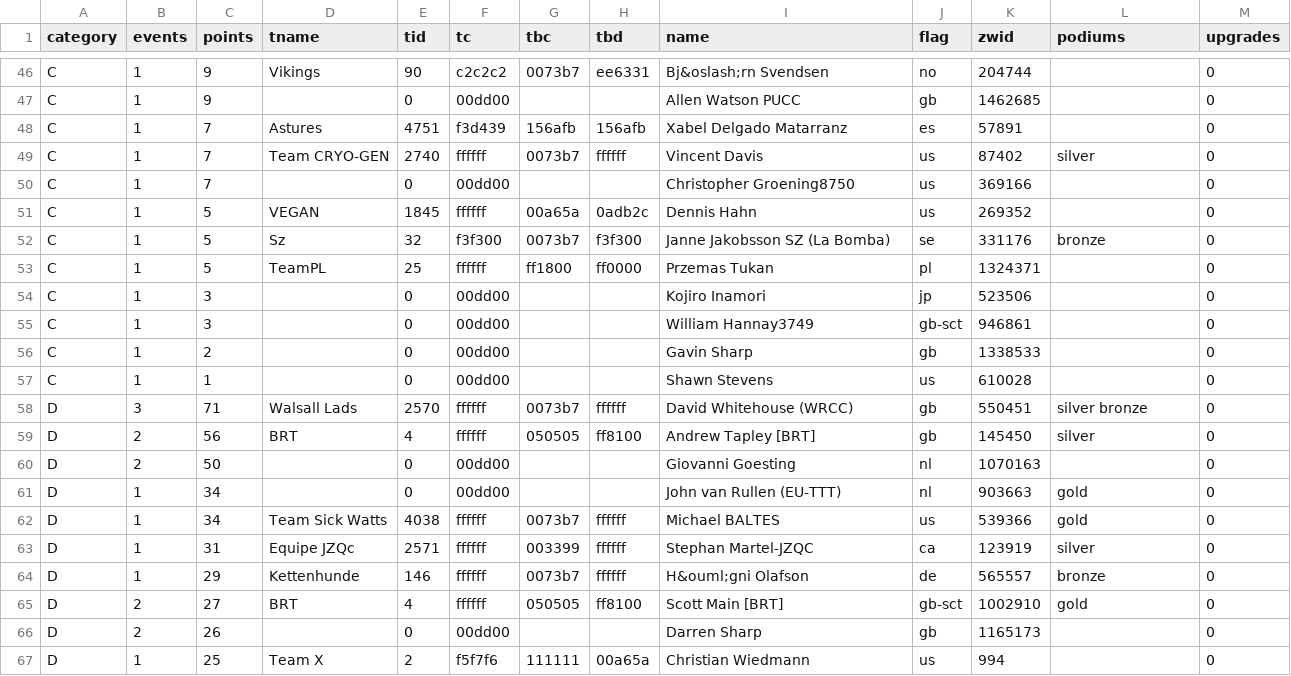
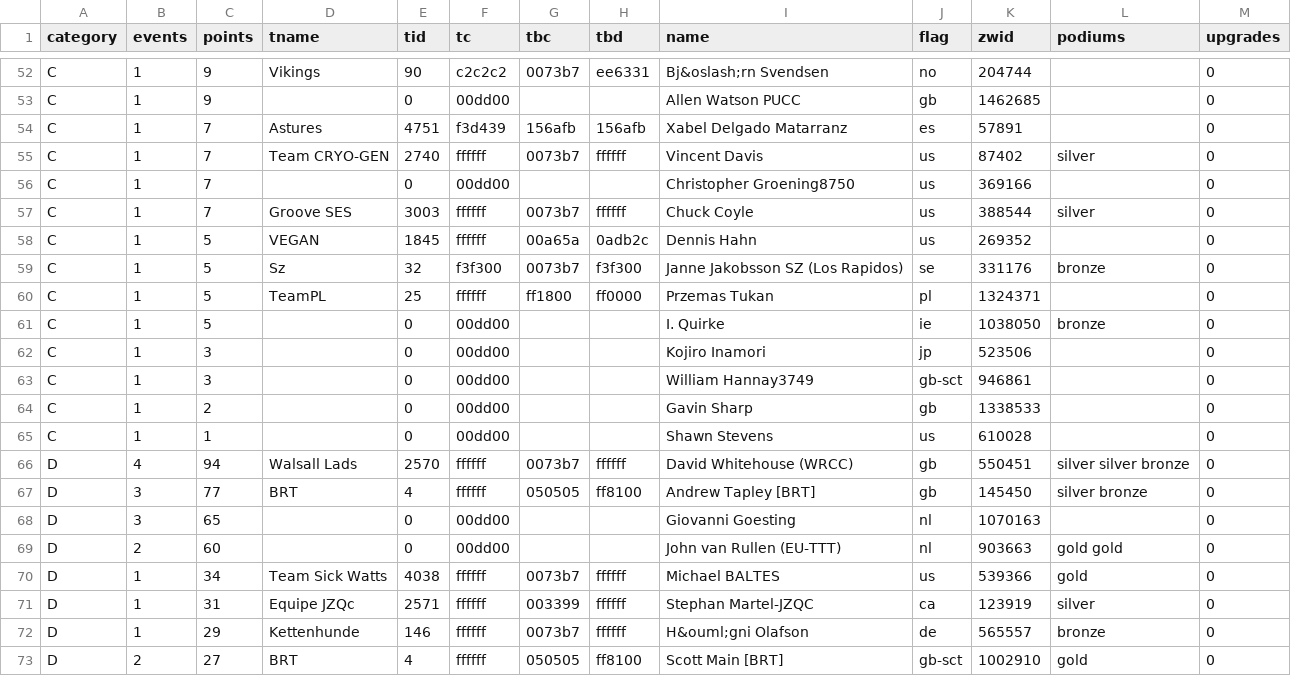
Before and after one commit to jessicah/boltrace.team, a CSV file: _data/2019/series_6/ages.csv, drawn as a sheet; only a part is shown, gaps mark what is left out; the shorter side is filled out with more unchanged rows; the diff covers the shown part only.

```diff
--- a/_data/2019/series_6/ages.csv
+++ b/_data/2019/series_6/ages.csv
@@ -50,5 +56,7 @@ C,1,7,Team CRYO-GEN,2740,ffffff,0073b7,ffffff,Vincent Davis,us,87402,silver,0
 C,1,7,,0,00dd00,,,Christopher Groening8750,us,369166,,0
+C,1,7,Groove SES,3003,ffffff,0073b7,ffffff,Chuck Coyle,us,388544,silver,0
 C,1,5, VEGAN ,1845,ffffff,00a65a,0adb2c,Dennis Hahn,us,269352,,0
-C,1,5,Sz,32,f3f300,0073b7,f3f300,Janne Jakobsson SZ  (La Bomba) ,se,331176,bronze,0
+C,1,5,Sz,32,f3f300,0073b7,f3f300,Janne Jakobsson SZ  (Los Rapidos) ,se,331176,bronze,0
 C,1,5,TeamPL,25,ffffff,ff1800,ff0000,Przemas Tukan ,pl,1324371,,0
+C,1,5,,0,00dd00,,,I. Quirke,ie,1038050,bronze,0
 C,1,3,,0,00dd00,,,Kojiro Inamori,jp,523506,,0
@@ -57,6 +65,6 @@ C,1,2,,0,00dd00,,,Gavin Sharp,gb,1338533,,0
 C,1,1,,0,00dd00,,,Shawn Stevens,us,610028,,0
-D,3,71,Walsall Lads,2570,ffffff,0073b7,ffffff,David Whitehouse (WRCC),gb,550451,silver bronze,0
-D,2,56,BRT,4,ffffff,050505,ff8100,Andrew Tapley [BRT],gb,145450,silver,0
-D,2,50,,0,00dd00,,,Giovanni Goesting,nl,1070163,,0
-D,1,34,,0,00dd00,,,John  van Rullen (EU-TTT),nl,903663,gold,0
+D,4,94,Walsall Lads,2570,ffffff,0073b7,ffffff,David Whitehouse (WRCC),gb,550451,silver silver bronze,0
+D,3,77,BRT,4,ffffff,050505,ff8100,Andrew Tapley [BRT],gb,145450,silver bronze,0
+D,3,65,,0,00dd00,,,Giovanni Goesting,nl,1070163,,0
+D,2,60,,0,00dd00,,,John  van Rullen (EU-TTT),nl,903663,gold gold,0
 D,1,34,Team Sick Watts,4038,ffffff,0073b7,ffffff,Michael BALTES,us,539366,gold,0
```
Also changed, not shown: 13 added rows, 1 removed row and 7 edited cells elsewhere in this file, _data/2019/series_6/crit.csv, _data/2019/series_6/critteam.csv, 13 other files.
